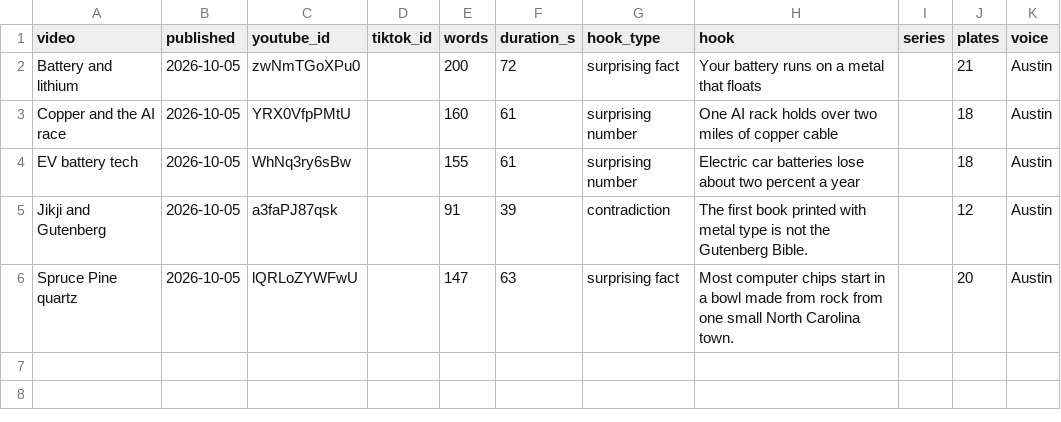
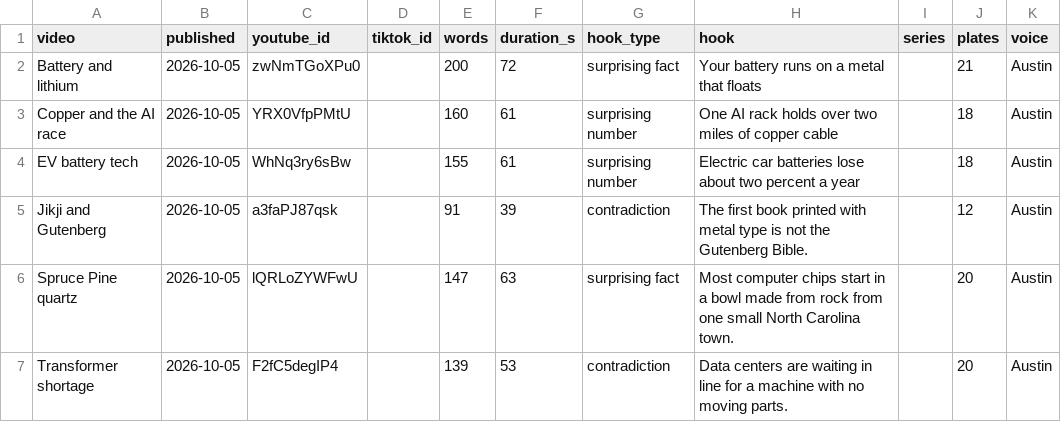
Before and after one commit to Ridnois/ai_shorts, a CSV file: Analytics/videos.csv, drawn as a sheet; the diff names each change by its address in the sheet, - before the commit and + after, or states it on an @@ line.

```diff
--- a/Analytics/videos.csv
+++ b/Analytics/videos.csv
+row 7: Transformer shortage | 2026-10-05 | F2fC5degIP4 |  | 139 | 53 | contradiction | Data centers are waiting in line for a machine with no moving parts. |  | 20 | Austin
```
Also changed, not shown: Analytics/snapshots.csv, 5 other files.
